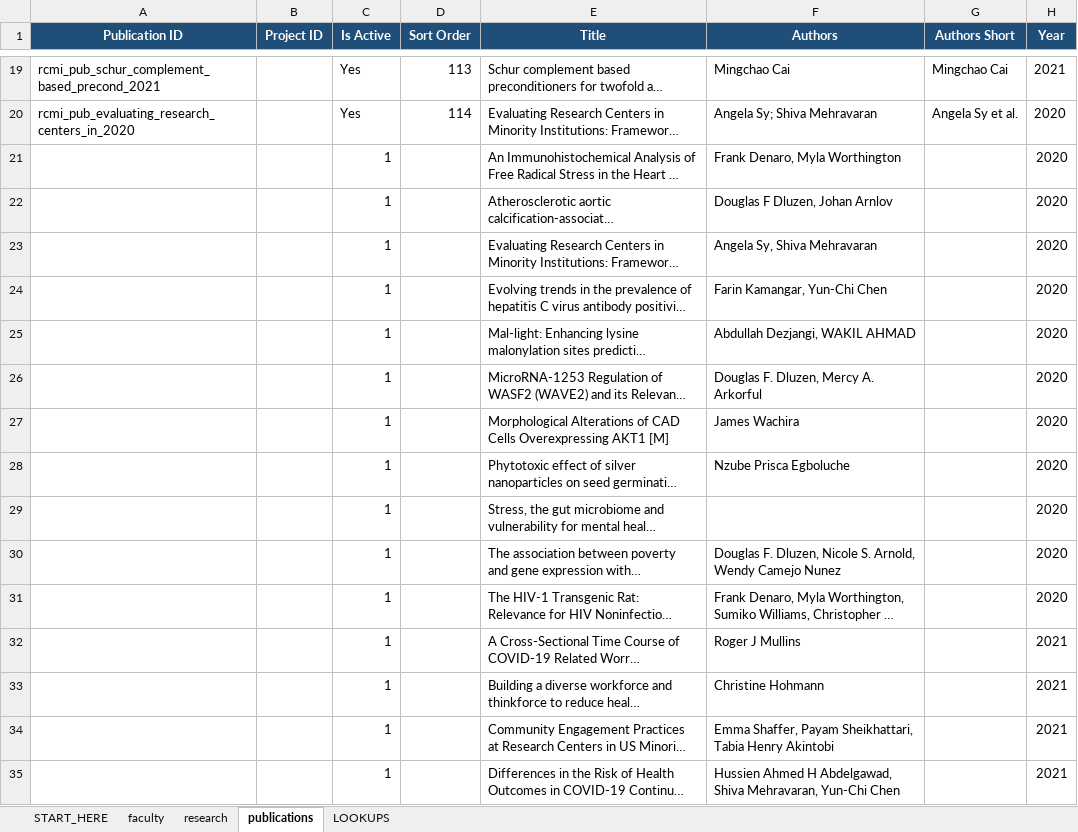
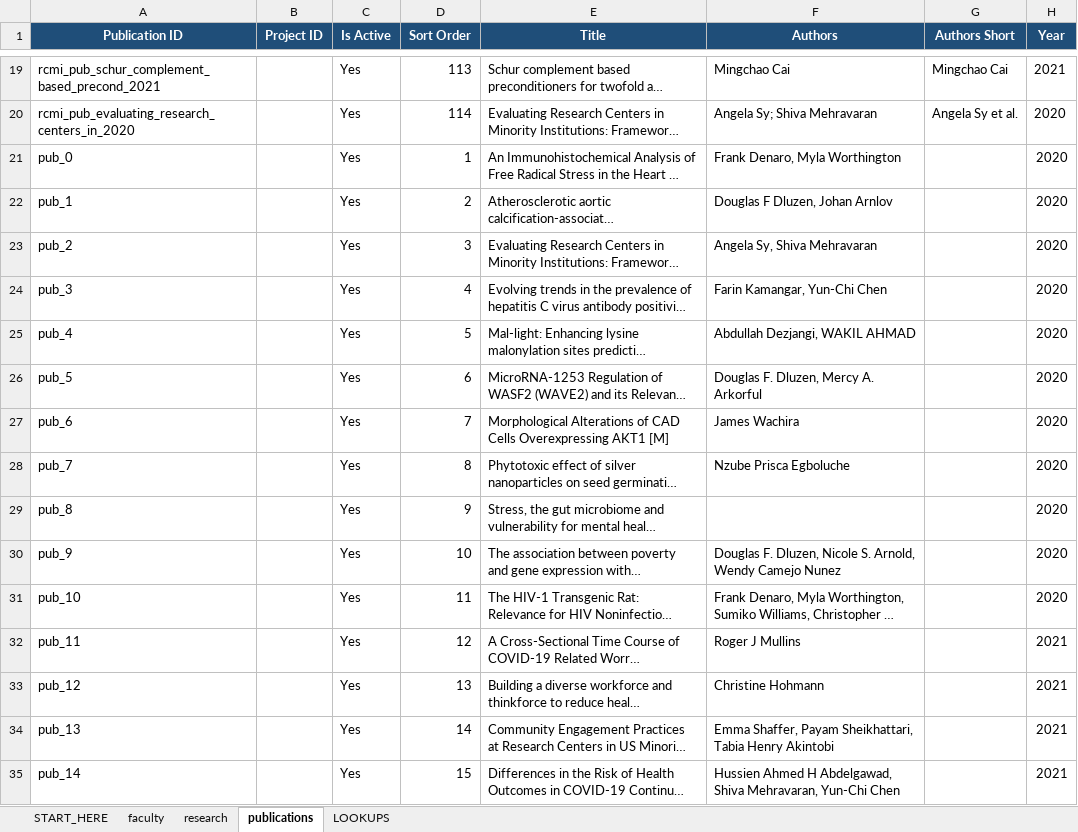
Before and after one commit to MorganRCMI/rcmi-idc-website, an Excel workbook: workbook/rcmi_content.xlsx, sheet publications, drawn as a sheet; only a part is shown, gaps mark what is left out; long unchanged cells end in …; values as stored, in another font and other column widths than the file's, no borders; the diff covers the shown part only; the diff names each change by its address in the sheet, - before the commit and + after, or states it on an @@ line.

```diff
--- a/workbook/rcmi_content.xlsx (sheet publications)
+++ b/workbook/rcmi_content.xlsx (sheet publications)
-A21 (Publication ID): (empty)
+A21 (Publication ID): pub_0
-C21:C35 (Is Active): 1
+C21:C35 (Is Active): Yes
-D21 (Sort Order): (empty)
+D21 (Sort Order): 1
-A22 (Publication ID): (empty)
+A22 (Publication ID): pub_1
-D22 (Sort Order): (empty)
+D22 (Sort Order): 2
-A23 (Publication ID): (empty)
+A23 (Publication ID): pub_2
-D23 (Sort Order): (empty)
+D23 (Sort Order): 3
-A24 (Publication ID): (empty)
+A24 (Publication ID): pub_3
-D24 (Sort Order): (empty)
+D24 (Sort Order): 4
-A25 (Publication ID): (empty)
+A25 (Publication ID): pub_4
-D25 (Sort Order): (empty)
+D25 (Sort Order): 5
-A26 (Publication ID): (empty)
+A26 (Publication ID): pub_5
-D26 (Sort Order): (empty)
+D26 (Sort Order): 6
-A27 (Publication ID): (empty)
+A27 (Publication ID): pub_6
-D27 (Sort Order): (empty)
+D27 (Sort Order): 7
-A28 (Publication ID): (empty)
+A28 (Publication ID): pub_7
-D28 (Sort Order): (empty)
+D28 (Sort Order): 8
-A29 (Publication ID): (empty)
+A29 (Publication ID): pub_8
-D29 (Sort Order): (empty)
+D29 (Sort Order): 9
-A30 (Publication ID): (empty)
+A30 (Publication ID): pub_9
-D30 (Sort Order): (empty)
+D30 (Sort Order): 10
-A31 (Publication ID): (empty)
+A31 (Publication ID): pub_10
-D31 (Sort Order): (empty)
+D31 (Sort Order): 11
-A32 (Publication ID): (empty)
+A32 (Publication ID): pub_11
-D32 (Sort Order): (empty)
+D32 (Sort Order): 12
-A33 (Publication ID): (empty)
+A33 (Publication ID): pub_12
-D33 (Sort Order): (empty)
+D33 (Sort Order): 13
-A34 (Publication ID): (empty)
+A34 (Publication ID): pub_13
-D34 (Sort Order): (empty)
+D34 (Sort Order): 14
-A35 (Publication ID): (empty)
+A35 (Publication ID): pub_14
-D35 (Sort Order): (empty)
+D35 (Sort Order): 15
```
Also changed, not shown: 201 edited cells elsewhere in this sheet, sheet research, 3 other files.
